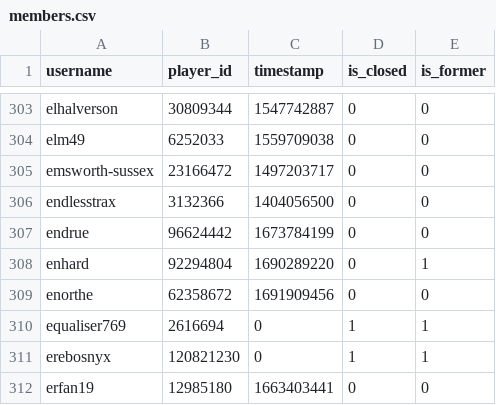
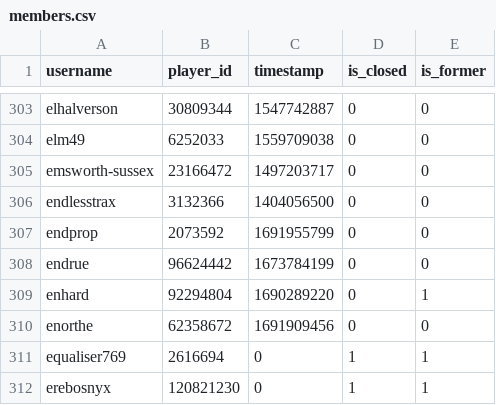
Before and after one commit to Sootopolis/tgbe-tools, a CSV file: members.csv, drawn as a sheet; only a part is shown, gaps mark what is left out; the shorter side is filled out with more unchanged rows; the diff names each change by its address in the sheet, - before the commit and + after, or states it on an @@ line.

```diff
--- a/members.csv
+++ b/members.csv
+row 307: endprop | 2073592 | 1691955799 | 0 | 0
```
Also changed, not shown: scanned.csv.
